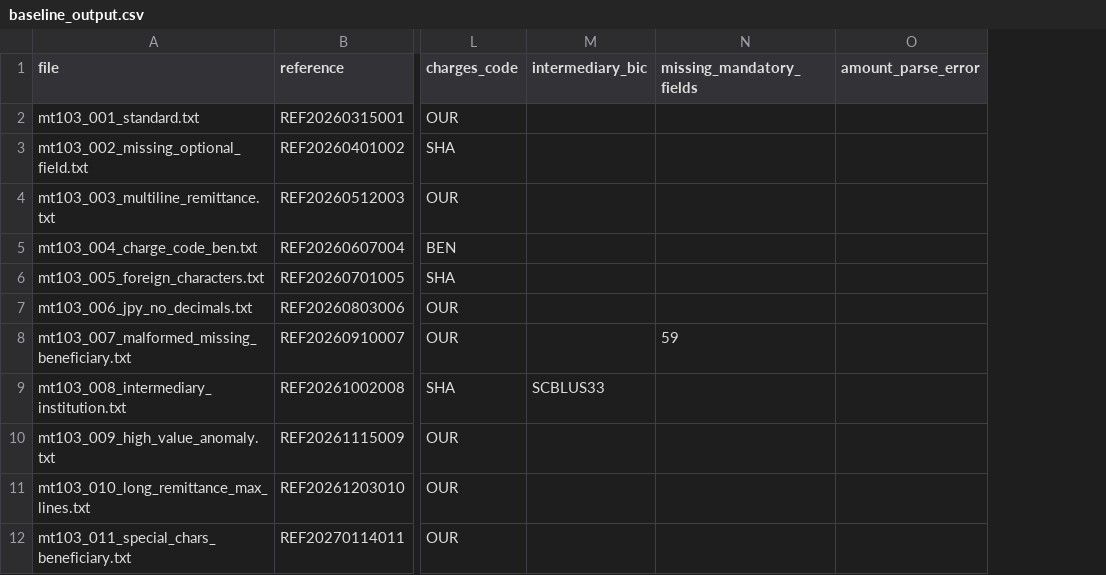
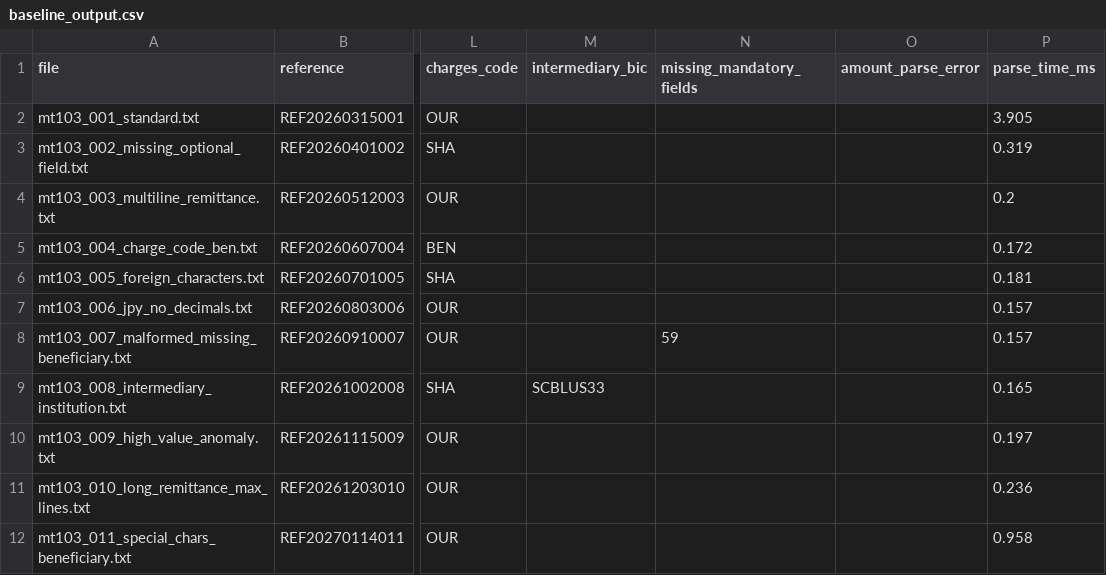
Before and after one commit to Sumankhera/AI-Powered-SWIFT-Payment-Message-Parser, a CSV file: data/baseline_output.csv, drawn as a sheet; only a part is shown, gaps mark what is left out; the diff names each change by its address in the sheet, - before the commit and + after, or states it on an @@ line.

Commit message:
AI-8 add baseline vs AI comparison, timing capture, and README comparison table

```diff
--- a/data/baseline_output.csv
+++ b/data/baseline_output.csv
+column P (parse_time_ms), rows 2-12: 3.905 | 0.319 | 0.2 | 0.172 | 0.181 | 0.157 | 0.157 | 0.165 | 0.197 | 0.236 | 0.958
```
Also changed, not shown: data/ai_output.csv, 5 other files.
